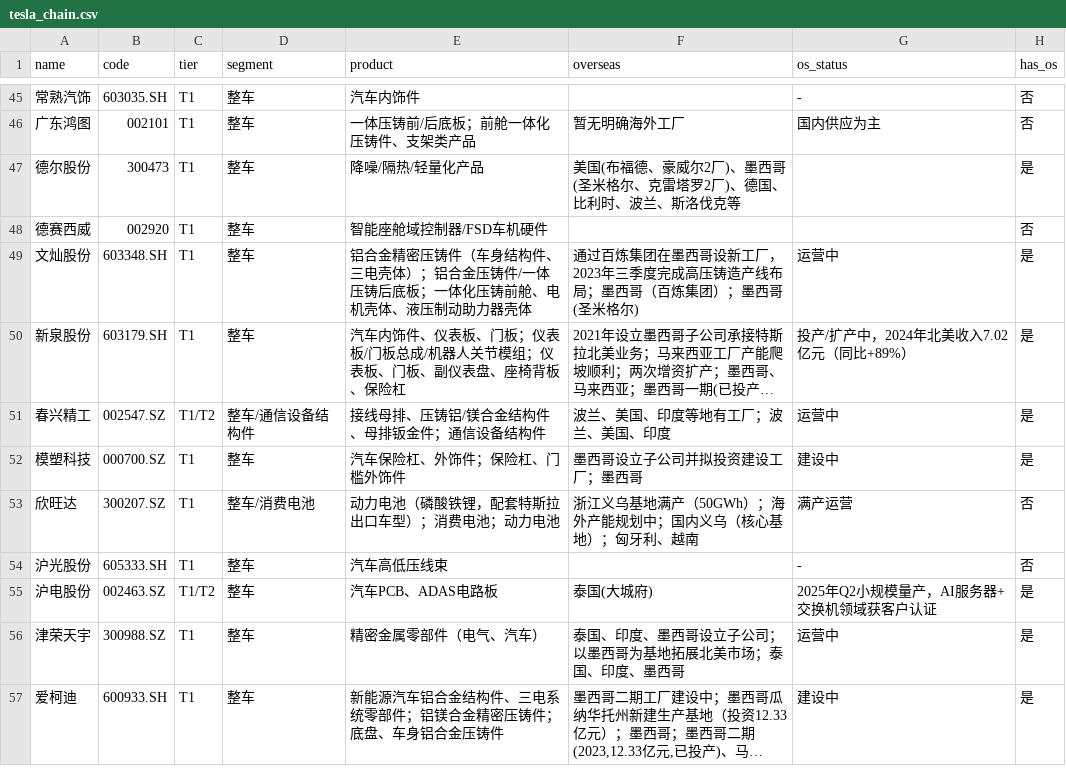
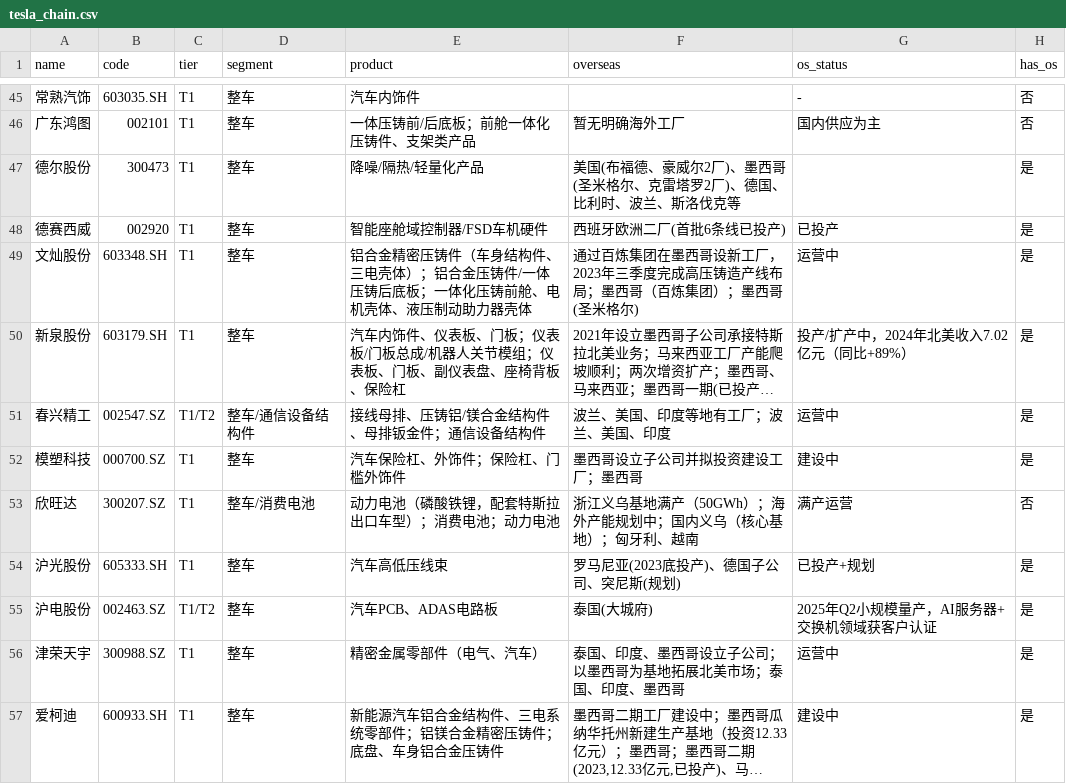
Before and after one commit to nuoke2007/plex-daily, a CSV file: data/tesla_chain.csv, drawn as a sheet; only a part is shown, gaps mark what is left out; long unchanged cells end in …; the diff covers the shown part only.

```diff
--- a/data/tesla_chain.csv
+++ b/data/tesla_chain.csv
@@ -47,3 +47,3 @@ name,code,tier,segment,product,overseas,os_status,has_os
 德尔股份,300473,T1,整车,降噪/隔热/轻量化产品,美国(布福德、豪威尔2厂)、墨西哥(圣米格尔、克雷塔罗2厂)、德国、比利时、波兰、斯洛伐克等,,是
-德赛西威,002920,T1,整车,智能座舱域控制器/FSD车机硬件,,,否
+德赛西威,002920,T1,整车,智能座舱域控制器/FSD车机硬件,西班牙欧洲二厂(首批6条线已投产),已投产,是
 文灿股份,603348.SH,T1,整车,铝合金精密压铸件（车身结构件、三电壳体）；铝合金压铸件/一体压铸后底板；一体化压铸前舱、电机壳体、液压制动助力器壳体,通过百炼集团在墨西哥设新工厂，2023年三季度完成高压铸造产线布局；墨西哥（百炼集团）；墨西哥(圣米格尔),运营中,是
@@ -53,3 +53,3 @@ name,code,tier,segment,product,overseas,os_status,has_os
 欣旺达,300207.SZ,T1,整车/消费电池,动力电池（磷酸铁锂，配套特斯拉出口车型）；消费电池；动力电池,浙江义乌基地满产（50GWh）；海外产能规划中；国内义乌（核心基地）；匈牙利、越南,满产运营,否
-沪光股份,605333.SH,T1,整车,汽车高低压线束,,-,否
+沪光股份,605333.SH,T1,整车,汽车高低压线束,罗马尼亚(2023底投产)、德国子公司、突尼斯(规划),已投产+规划,是
 沪电股份,002463.SZ,T1/T2,整车,汽车PCB、ADAS电路板,泰国(大城府),2025年Q2小规模量产，AI服务器+交换机领域获客户认证,是
```
Also changed, not shown: 24 edited cells elsewhere in this file.
